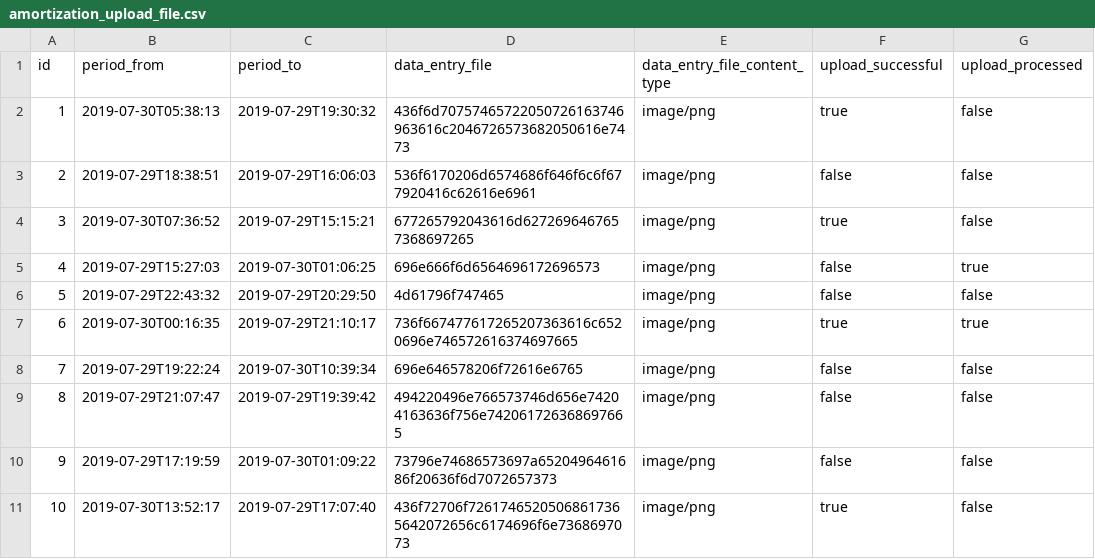
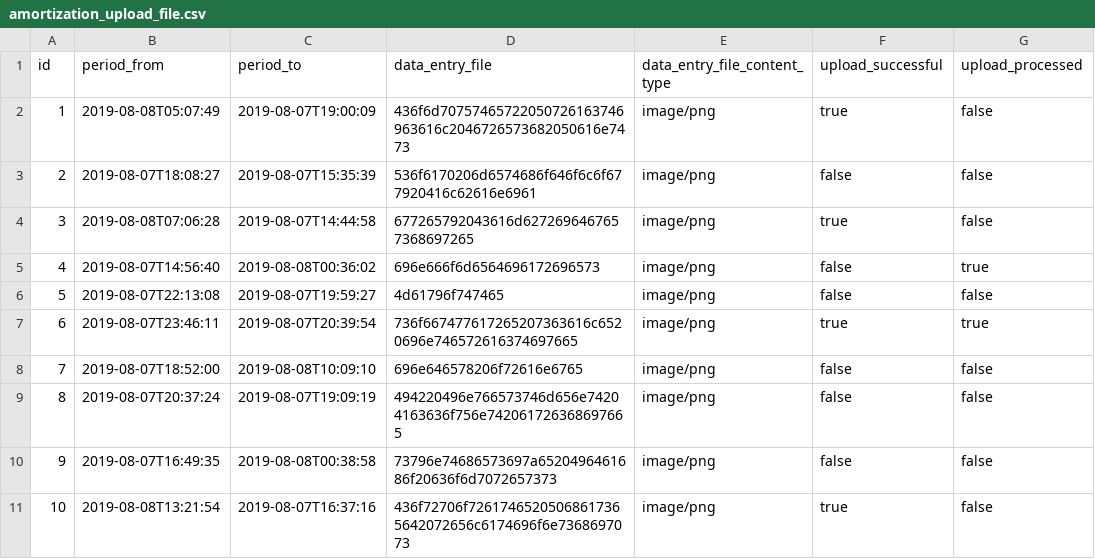
Before and after one commit to prepayments/preps, a CSV file: src/main/resources/config/liquibase/data/amortization_upload_file.csv, drawn as a sheet; only a part is shown; the diff names each change by its address in the sheet, - before the commit and + after, or states it on an @@ line.

```diff
--- a/src/main/resources/config/liquibase/data/amortization_upload_file.csv
+++ b/src/main/resources/config/liquibase/data/amortization_upload_file.csv
-B2 (period_from): 2019-07-30T05:38:13
+B2 (period_from): 2019-08-08T05:07:49
-C2 (period_to): 2019-07-29T19:30:32
+C2 (period_to): 2019-08-07T19:00:09
-B3 (period_from): 2019-07-29T18:38:51
+B3 (period_from): 2019-08-07T18:08:27
-C3 (period_to): 2019-07-29T16:06:03
+C3 (period_to): 2019-08-07T15:35:39
-B4 (period_from): 2019-07-30T07:36:52
+B4 (period_from): 2019-08-08T07:06:28
-C4 (period_to): 2019-07-29T15:15:21
+C4 (period_to): 2019-08-07T14:44:58
-B5 (period_from): 2019-07-29T15:27:03
+B5 (period_from): 2019-08-07T14:56:40
-C5 (period_to): 2019-07-30T01:06:25
+C5 (period_to): 2019-08-08T00:36:02
-B6 (period_from): 2019-07-29T22:43:32
+B6 (period_from): 2019-08-07T22:13:08
-C6 (period_to): 2019-07-29T20:29:50
+C6 (period_to): 2019-08-07T19:59:27
-B7 (period_from): 2019-07-30T00:16:35
+B7 (period_from): 2019-08-07T23:46:11
-C7 (period_to): 2019-07-29T21:10:17
+C7 (period_to): 2019-08-07T20:39:54
-B8 (period_from): 2019-07-29T19:22:24
+B8 (period_from): 2019-08-07T18:52:00
-C8 (period_to): 2019-07-30T10:39:34
+C8 (period_to): 2019-08-08T10:09:10
-B9 (period_from): 2019-07-29T21:07:47
+B9 (period_from): 2019-08-07T20:37:24
-C9 (period_to): 2019-07-29T19:39:42
+C9 (period_to): 2019-08-07T19:09:19
-B10 (period_from): 2019-07-29T17:19:59
+B10 (period_from): 2019-08-07T16:49:35
-C10 (period_to): 2019-07-30T01:09:22
+C10 (period_to): 2019-08-08T00:38:58
-B11 (period_from): 2019-07-30T13:52:17
+B11 (period_from): 2019-08-08T13:21:54
-C11 (period_to): 2019-07-29T17:07:40
+C11 (period_to): 2019-08-07T16:37:16
```
Also changed, not shown: src/main/resources/config/liquibase/data/amortization_data_entry_file.csv, src/main/resources/config/liquibase/data/prepayment_data_entry_file.csv, 30 other files.
